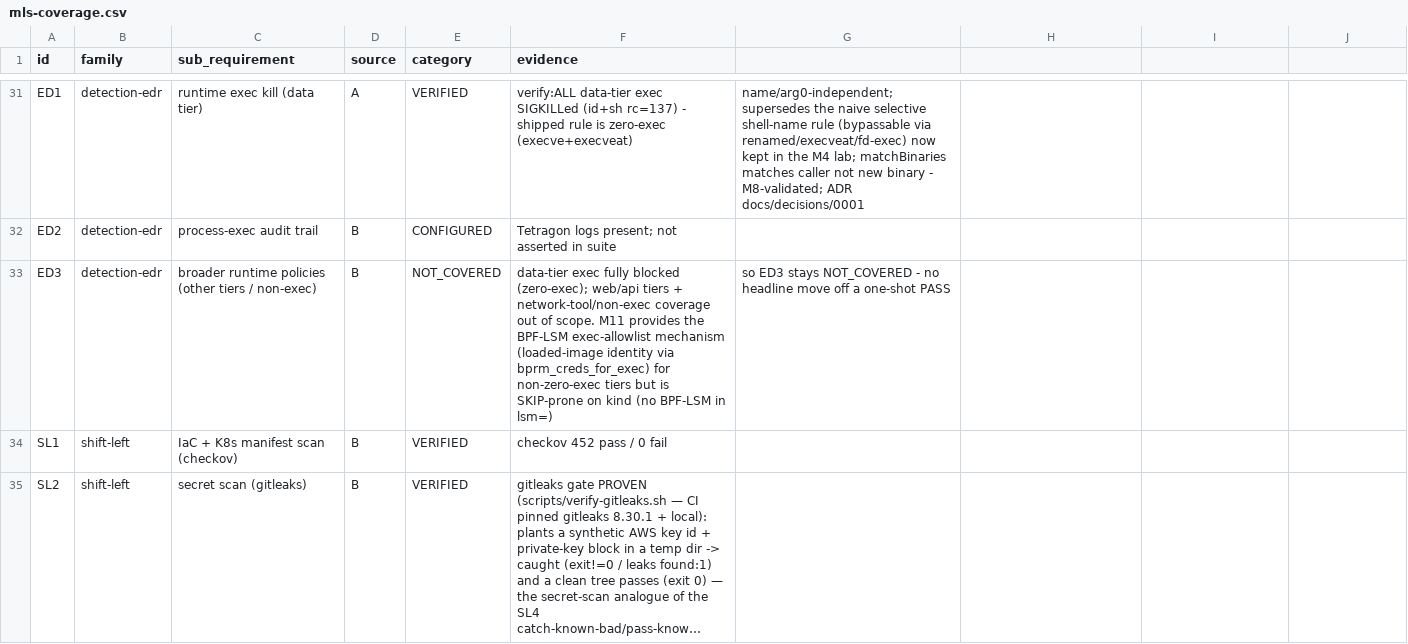
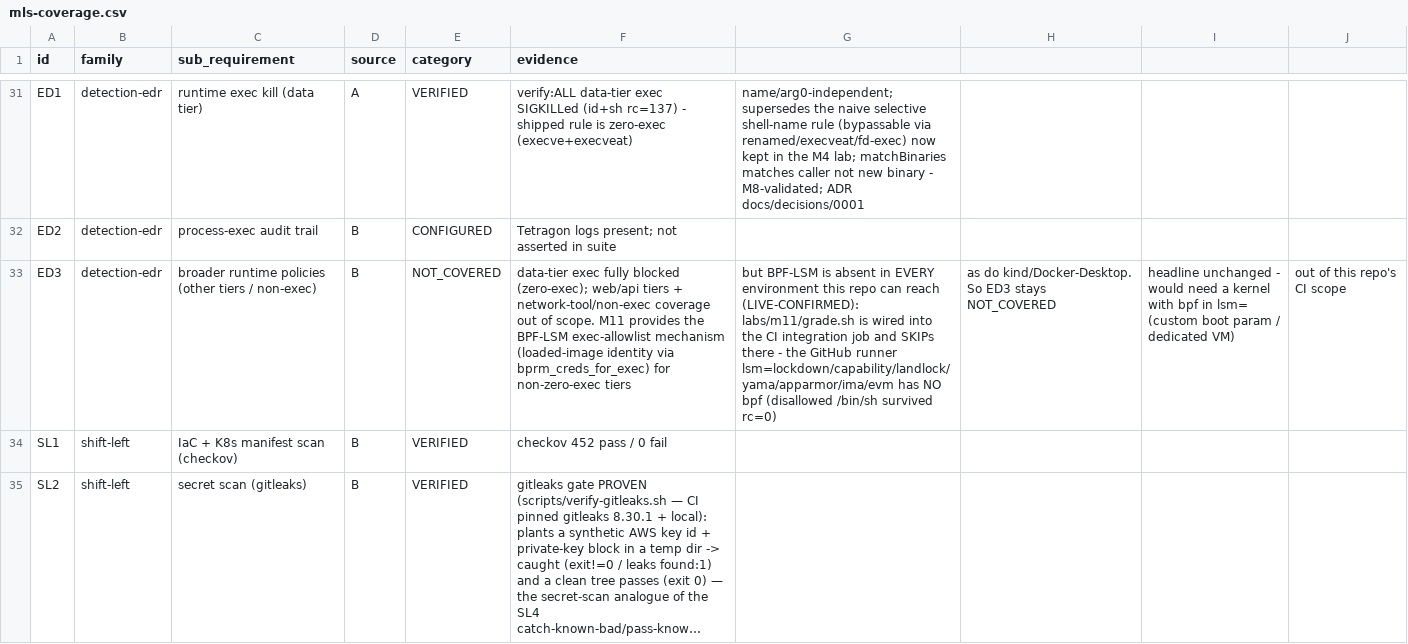
Before and after one commit to dsaedsae/cloudsec-policy-stack, a CSV file: docs/mls-coverage.csv, drawn as a sheet; only a part is shown, gaps mark what is left out; long unchanged cells end in …; the diff names each change by its address in the sheet, - before the commit and + after, or states it on an @@ line.

```diff
--- a/docs/mls-coverage.csv
+++ b/docs/mls-coverage.csv
-F33 (evidence): …non-zero-exec tiers but is SKIP-prone on kind (no BPF-LSM in lsm=)
+F33 (evidence): …non-zero-exec tiers
-G33: so ED3 stays NOT_COVERED - no headline move off a one-shot PASS
+G33: but BPF-LSM is absent in EVERY environment this repo can reach (LIVE-CONFIRMED): labs/m11/grade.sh is wired into the CI integration job and SKIPs there - the GitHub runner lsm=lockdown/capability/landlock/yama/apparmor/ima/evm has NO bpf (disallowed /bin/sh survived rc=0)
-H33: (empty)
+H33: as do kind/Docker-Desktop. So ED3 stays NOT_COVERED
-I33: (empty)
+I33: headline unchanged - would need a kernel with bpf in lsm= (custom boot param / dedicated VM)
-J33: (empty)
+J33: out of this repo's CI scope
```
Also changed, not shown: 1 other file.
